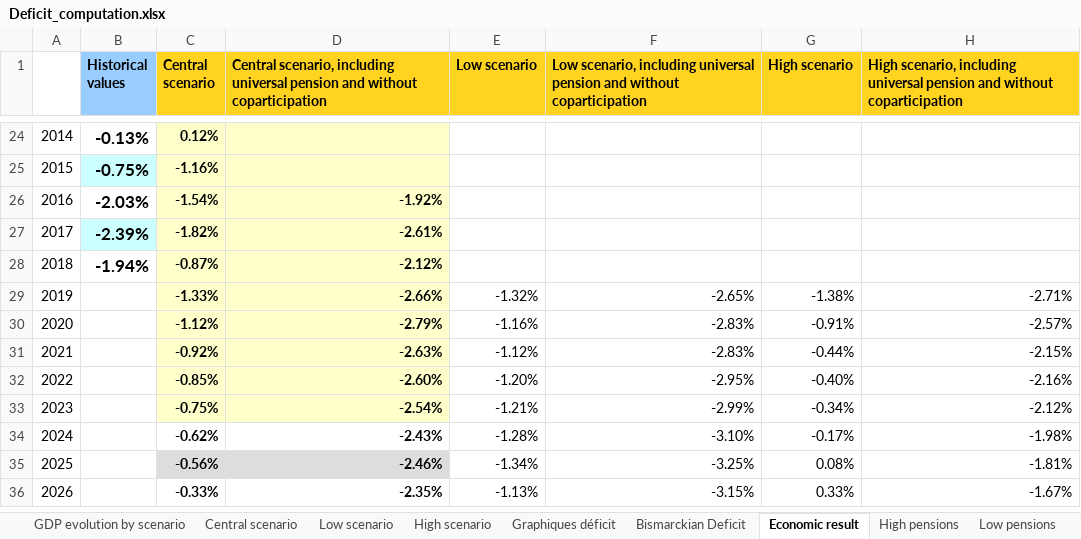
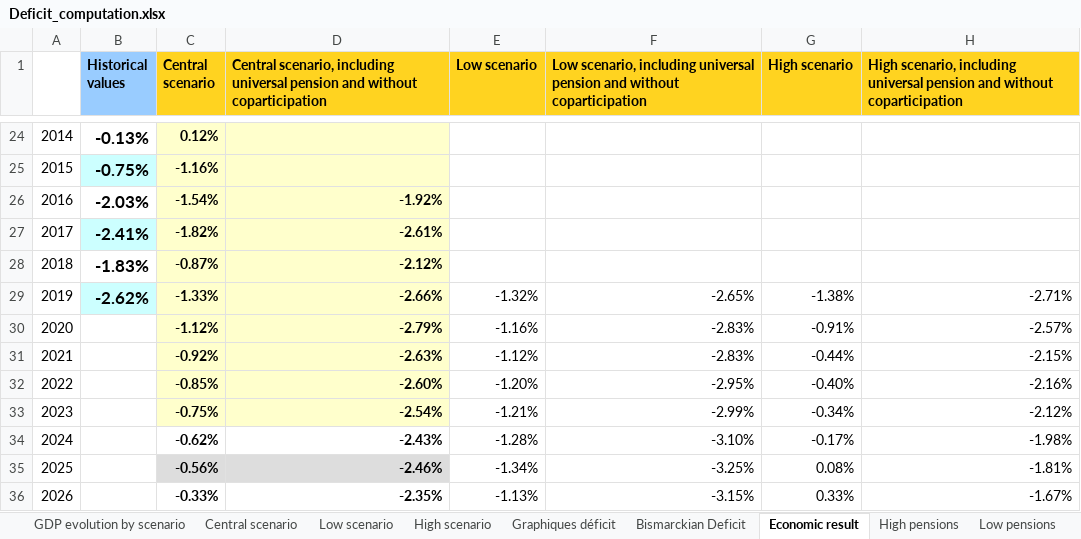
Before and after one commit to leonardo-calcagno/MISSAR, an Excel workbook: Ex_ante_policy_evaluation/31_12_2019_legislation/No_changes_pension_mobility/Results/Deficit_computation.xlsx, sheet Economic result, drawn as a sheet; only a part is shown, gaps mark what is left out; values as stored, in another font and other column widths than the file's, no borders; charts and pictures not drawn; the diff names each change by its address in the sheet, - before the commit and + after, or states it on an @@ line.

Commit message:
Update ANSES economic result up to 2019

```diff
--- a/Ex_ante_policy_evaluation/31_12_2019_legislation/No_changes_pension_mobility/Results/Deficit_computation.xlsx (sheet Economic result)
+++ b/Ex_ante_policy_evaluation/31_12_2019_legislation/No_changes_pension_mobility/Results/Deficit_computation.xlsx (sheet Economic result)
-B27 (Historical values): -2.39%
+B27 (Historical values): -2.41%
-B28 (Historical values): -1.94%
+B28 (Historical values): -1.83%
-B29 (Historical values): (empty)
+B29 (Historical values): -2.62%
-B29 fill: none
+B29 fill: #CCFFFF
```
Also changed, not shown: charts or pictures, Excel_files_for_MISSAR/Social_security_data/ANSES measured economic result.xlsx.
